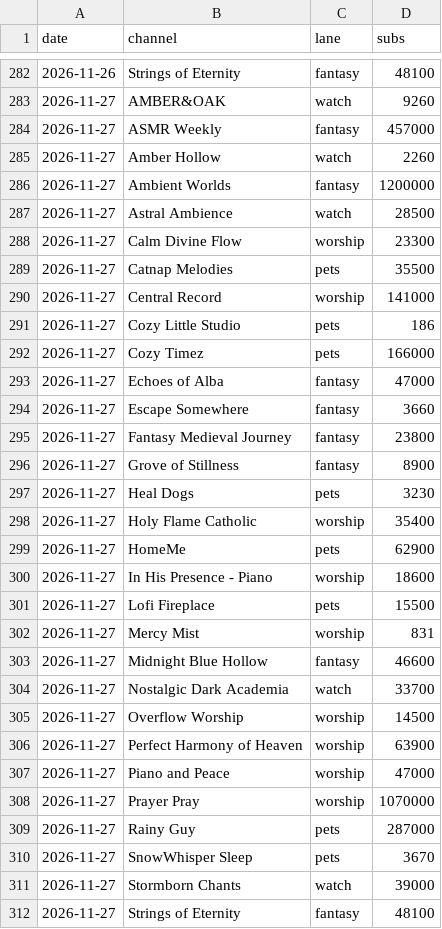
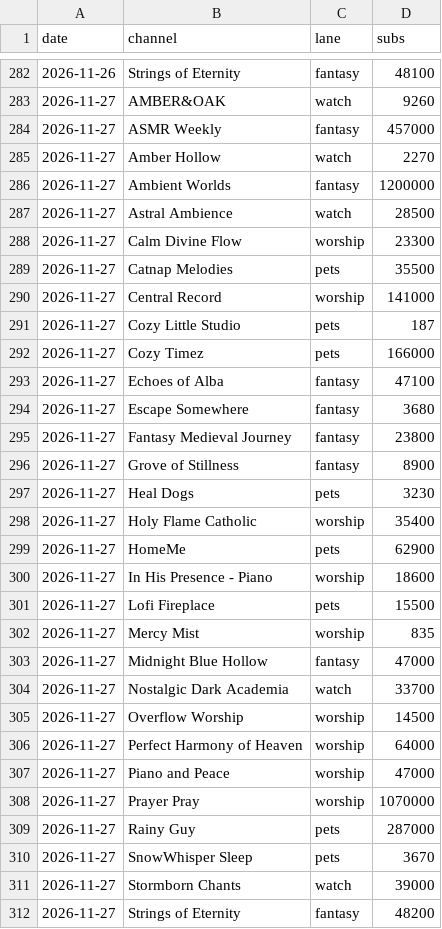
Before and after one commit to ashish91aggarwal-alt/AI, a CSV file: ambient-channels/dashboard/export/growth.csv, drawn as a sheet; only a part is shown, gaps mark what is left out.

```diff
--- a/ambient-channels/dashboard/export/growth.csv
+++ b/ambient-channels/dashboard/export/growth.csv
@@ -284,3 +284,3 @@ date,channel,lane,subs
 2026-11-27,ASMR Weekly,fantasy,457000
-2026-11-27,Amber Hollow,watch,2260
+2026-11-27,Amber Hollow,watch,2270
 2026-11-27,Ambient Worlds,fantasy,1200000
@@ -290,6 +290,6 @@ date,channel,lane,subs
 2026-11-27,Central Record,worship,141000
-2026-11-27,Cozy Little Studio,pets,186
+2026-11-27,Cozy Little Studio,pets,187
 2026-11-27,Cozy Timez,pets,166000
-2026-11-27,Echoes of Alba,fantasy,47000
-2026-11-27,Escape Somewhere,fantasy,3660
+2026-11-27,Echoes of Alba,fantasy,47100
+2026-11-27,Escape Somewhere,fantasy,3680
 2026-11-27,Fantasy Medieval Journey,fantasy,23800
@@ -301,7 +301,7 @@ date,channel,lane,subs
 2026-11-27,Lofi Fireplace,pets,15500
-2026-11-27,Mercy Mist,worship,831
-2026-11-27,Midnight Blue Hollow,fantasy,46600
+2026-11-27,Mercy Mist,worship,835
+2026-11-27,Midnight Blue Hollow,fantasy,47000
 2026-11-27,Nostalgic Dark Academia,watch,33700
 2026-11-27,Overflow Worship,worship,14500
-2026-11-27,Perfect Harmony of Heaven,worship,63900
+2026-11-27,Perfect Harmony of Heaven,worship,64000
 2026-11-27,Piano and Peace,worship,47000
@@ -311,2 +311,2 @@ date,channel,lane,subs
 2026-11-27,Stormborn Chants,watch,39000
-2026-11-27,Strings of Eternity,fantasy,48100
+2026-11-27,Strings of Eternity,fantasy,48200
```
Also changed, not shown: ambient-channels/dashboard/export/channels.csv, ambient-channels/dashboard/export/insights.csv, 14 other files.
